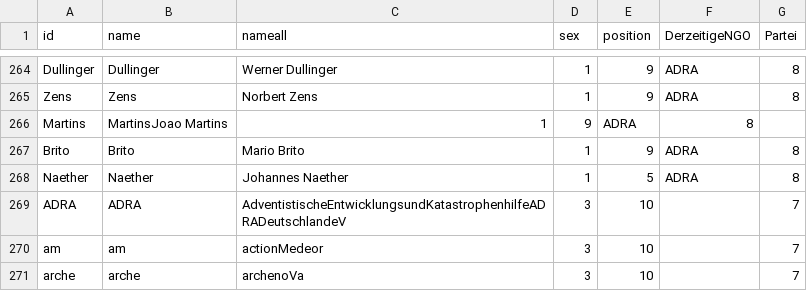
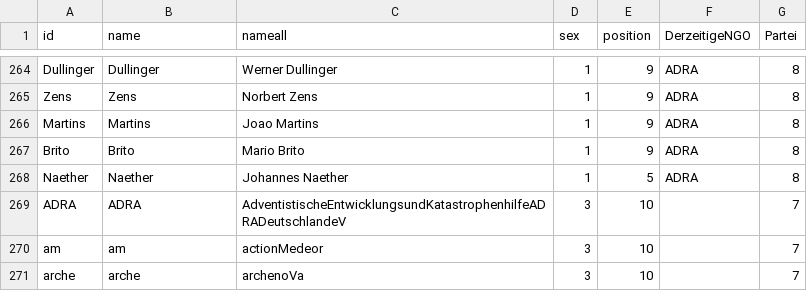
Before and after one commit to hdm-sw184/Die-magische-Sieben, a CSV file: test_nodelist.csv, drawn as a sheet; only a part is shown, gaps mark what is left out.

Commit message:
Update test_nodelist.csv

```diff
--- a/test_nodelist.csv
+++ b/test_nodelist.csv
@@ -265,3 +265,3 @@ Dullinger,Dullinger,Werner Dullinger,1,9,ADRA,8
 Zens,Zens,Norbert Zens,1,9,ADRA,8
-Martins,MartinsJoao Martins,1,9,ADRA,8
+Martins,Martins,Joao Martins,1,9,ADRA,8
 Brito,Brito,Mario Brito,1,9,ADRA,8
```
